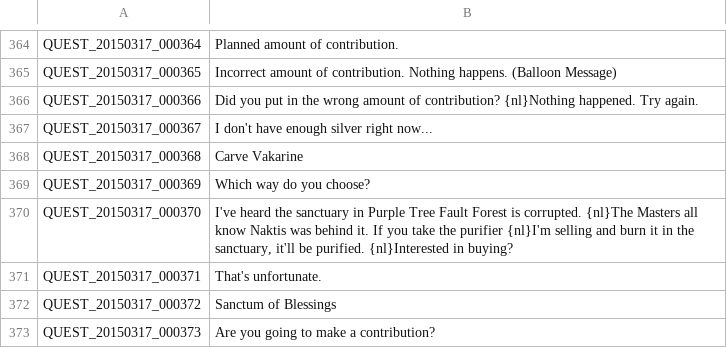
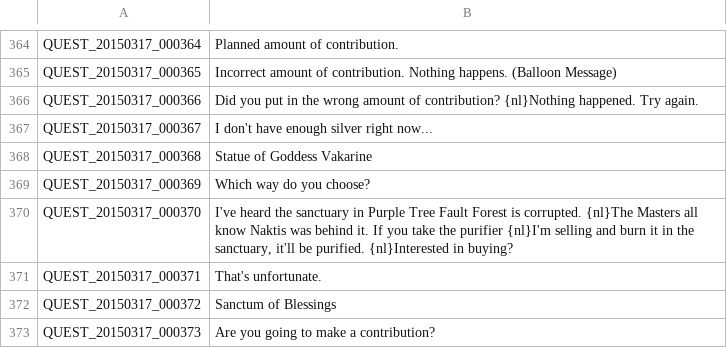
Before and after one commit to TreeOfSavior-Spanish/Spanish-Patch, a TSV file: Spanish/QUEST.tsv, drawn as a sheet; only a part is shown, gaps mark what is left out.

```diff
--- a/Spanish/QUEST.tsv
+++ b/Spanish/QUEST.tsv
@@ -367,3 +367,3 @@ QUEST_20150317_000366	Did you put in the wrong amount of contribution? {nl}Nothi
 QUEST_20150317_000367	I don't have enough silver right now...
-QUEST_20150317_000368	Carve Vakarine
+QUEST_20150317_000368	Statue of Goddess Vakarine
 QUEST_20150317_000369	Which way do you choose?
```
Also changed, not shown: Spanish/ITEM.tsv, 2 other files.
